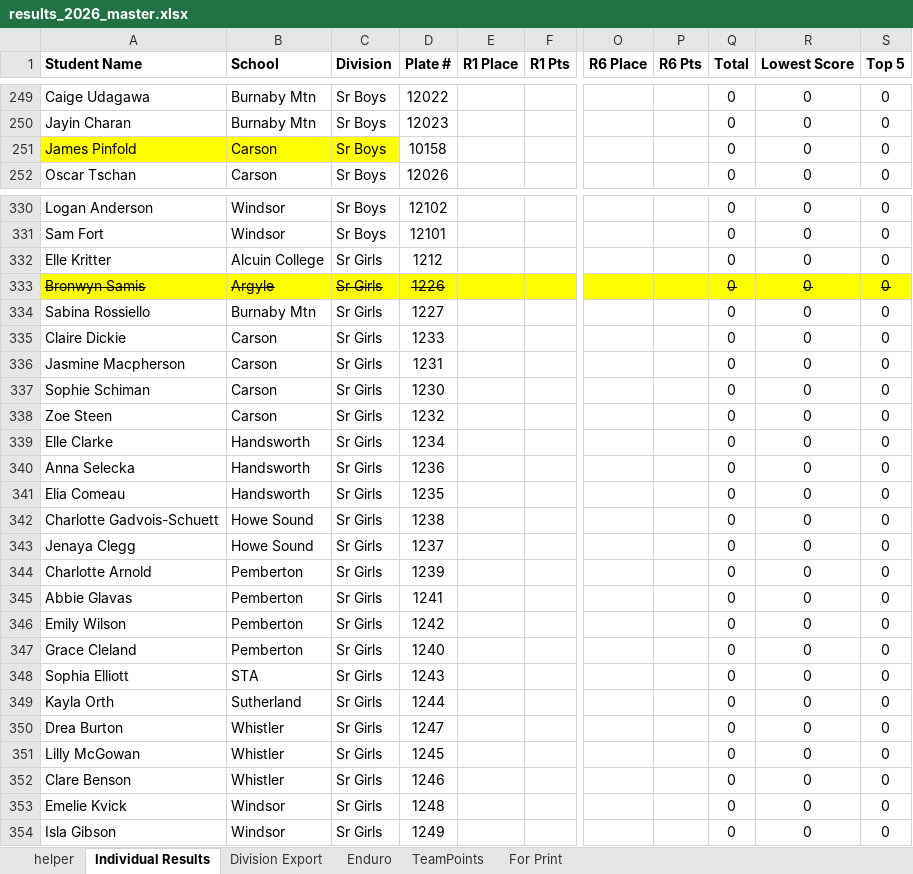
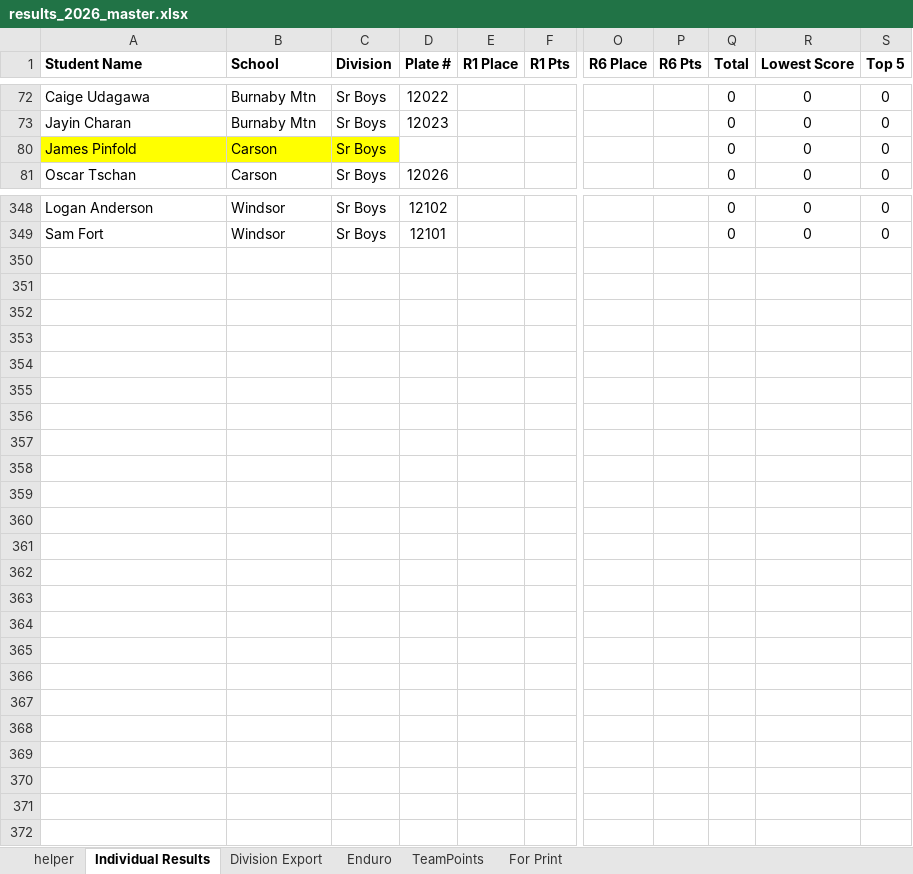
Before and after one commit to mskippy/codemathbike_bike, an Excel workbook: results_2026_master.xlsx, sheet Individual Results, drawn as a sheet; only a part is shown, gaps mark what is left out; values as stored, in another font and other column widths than the file's, no borders; conditional formats and table styles not drawn; removed rows and columns are numbered as before the commit, all else as after; rows hold the shown columns only; the diff covers the shown part only; the diff names each change by its address in the sheet, - before the commit and + after, or states it on an @@ line.

Commit message:
Sync competitor data; fix plates & Bant Girls
Reconcile and normalize competitor data across JSON files to match the updated spreadsheet (results_2026_master.xlsx). Key changes:
- Move and consolidate the "Bant Girls" block in division_results.json (removed duplicated/incorrect placement and appended correct entries).
- Remove Owen Morrison from race_comparison.json.
- Add/restore Bant Girls entries in results.json and add new placeholders (e.g. Noah Cullingworth, Sophie Schiman).
- Fix and assign plate numbers for multiple competitors (Callum Paul, Gavin Hardy, Oliver Silcock, Benjamin Hill, etc.) and clear/adjust others (e.g. James Pinfold).
- Update school_results.json to swap and reassign many competitor records (names, plates, and divisions) so school rosters match the master spreadsheet; remove obsolete entries (e.g. Elle Kritter) and shift entries between schools (GW Graham, Howe Sound, Seycove, etc.).

These edits are data-only and ensure the three JSON datasets are consistent with the updated Excel master.

```diff
--- a/results_2026_master.xlsx (sheet Individual Results)
+++ b/results_2026_master.xlsx (sheet Individual Results)
-D80 (Plate #): 10158
+D80 (Plate #): (empty)
-row 332: Elle Kritter | Alcuin College | Sr Girls | 1212 |  |  |  |  | 0 | 0 | 0
@@ row 333 hidden: Bronwyn Samis | Argyle | Sr Girls | 1226 |  |  |  |  | 0 | 0 | 0 @@
@@ row 334 hidden: Sabina Rossiello | Burnaby Mtn | Sr Girls | 1227 |  |  |  |  | 0 | 0 | 0 @@
@@ row 335 hidden: Claire Dickie | Carson | Sr Girls | 1233 |  |  |  |  | 0 | 0 | 0 @@
@@ row 336 hidden: Jasmine Macpherson | Carson | Sr Girls | 1231 |  |  |  |  | 0 | 0 | 0 @@
@@ row 337 hidden: Sophie Schiman | Carson | Sr Girls | 1230 |  |  |  |  | 0 | 0 | 0 @@
@@ row 338 hidden: Zoe Steen | Carson | Sr Girls | 1232 |  |  |  |  | 0 | 0 | 0 @@
@@ row 339 hidden: Elle Clarke | Handsworth | Sr Girls | 1234 |  |  |  |  | 0 | 0 | 0 @@
@@ row 340 hidden: Anna Selecka | Handsworth | Sr Girls | 1236 |  |  |  |  | 0 | 0 | 0 @@
@@ row 341 hidden: Elia Comeau | Handsworth | Sr Girls | 1235 |  |  |  |  | 0 | 0 | 0 @@
@@ row 342 hidden: Charlotte Gadvois-Schuett | Howe Sound | Sr Girls | 1238 |  |  |  |  | 0 | 0 | 0 @@
@@ row 343 hidden: Jenaya Clegg | Howe Sound | Sr Girls | 1237 |  |  |  |  | 0 | 0 | 0 @@
@@ row 344 hidden: Charlotte Arnold | Pemberton | Sr Girls | 1239 |  |  |  |  | 0 | 0 | 0 @@
@@ row 345 hidden: Abbie Glavas | Pemberton | Sr Girls | 1241 |  |  |  |  | 0 | 0 | 0 @@
@@ row 346 hidden: Emily Wilson | Pemberton | Sr Girls | 1242 |  |  |  |  | 0 | 0 | 0 @@
@@ row 347 hidden: Grace Cleland | Pemberton | Sr Girls | 1240 |  |  |  |  | 0 | 0 | 0 @@
@@ row 348 hidden: Sophia Elliott | STA | Sr Girls | 1243 |  |  |  |  | 0 | 0 | 0 @@
@@ row 349 hidden: Kayla Orth | Sutherland | Sr Girls | 1244 |  |  |  |  | 0 | 0 | 0 @@
@@ row 350 hidden: Drea Burton | Whistler | Sr Girls | 1247 |  |  |  |  | 0 | 0 | 0 @@
@@ row 351 hidden: Lilly McGowan | Whistler | Sr Girls | 1245 |  |  |  |  | 0 | 0 | 0 @@
@@ row 352 hidden: Clare Benson | Whistler | Sr Girls | 1246 |  |  |  |  | 0 | 0 | 0 @@
@@ row 353 hidden: Emelie Kvick | Windsor | Sr Girls | 1248 |  |  |  |  | 0 | 0 | 0 @@
@@ row 354 hidden: Isla Gibson | Windsor | Sr Girls | 1249 |  |  |  |  | 0 | 0 | 0 @@
```
Also changed, not shown: 6 removed rows and 228 hidden or unhidden rows elsewhere in this sheet, sheet Division Export, formulas that keep their value, hidden cells, 4 other files.
